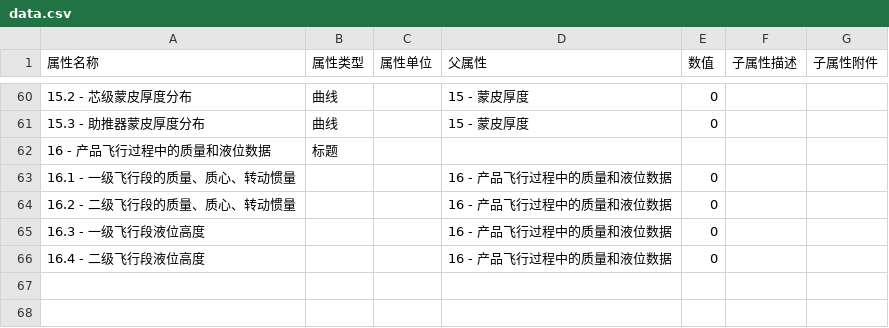
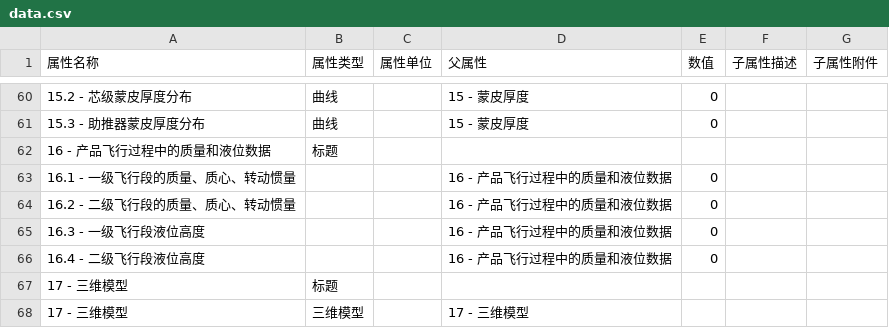
Before and after one commit to buaahsh/imweb, a CSV file: src/cn/edu/buaa/im/data/data.csv, drawn as a sheet; only a part is shown, gaps mark what is left out; the diff names each change by its address in the sheet, - before the commit and + after, or states it on an @@ line.

```diff
--- a/src/cn/edu/buaa/im/data/data.csv
+++ b/src/cn/edu/buaa/im/data/data.csv
+row 67: 17 - 三维模型 | 标题
+row 68: 17 - 三维模型 | 三维模型 |  | 17 - 三维模型
```
Also changed, not shown: 7 other files.
